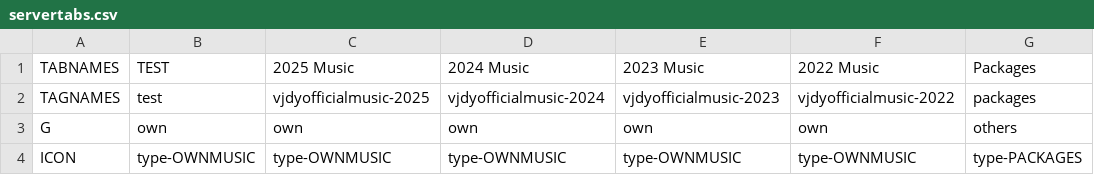
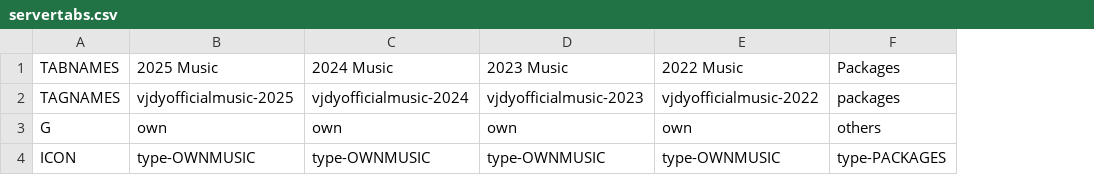
Before and after one commit to vjdyofficial/MusicStore, a CSV file: servertabs.csv, drawn as a sheet; only a part is shown; the diff names each change by its address in the sheet, - before the commit and + after, or states it on an @@ line.

Commit message:
Update servertabs.csv

```diff
--- a/servertabs.csv
+++ b/servertabs.csv
-column B (TEST), rows 2-4: test | own | type-OWNMUSIC
```
